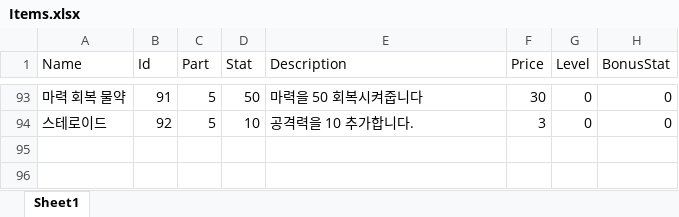
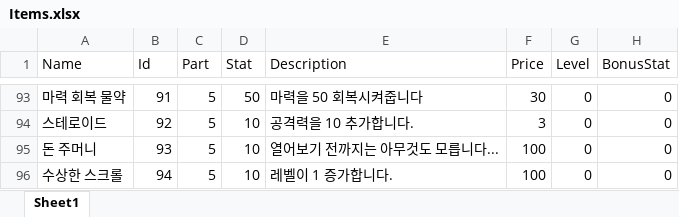
Before and after one commit to homebd/TeamTextRPG, an Excel workbook: TeamTextRPG/Data/Excel/Items.xlsx, sheet Sheet1, drawn as a sheet; only a part is shown, gaps mark what is left out; values as stored, in another font and other column widths than the file's, no borders; the diff names each change by its address in the sheet, - before the commit and + after, or states it on an @@ line.

```diff
--- a/TeamTextRPG/Data/Excel/Items.xlsx (sheet Sheet1)
+++ b/TeamTextRPG/Data/Excel/Items.xlsx (sheet Sheet1)
+row 95: 돈 주머니 | 93 | 5 | 10 | 열어보기 전까지는 아무것도 모릅니다... | 100 | 0 | 0
+row 96: 수상한 스크롤 | 94 | 5 | 10 | 레벨이 1 증가합니다. | 100 | 0 | 0
```
Also changed, not shown: 4 other files.
